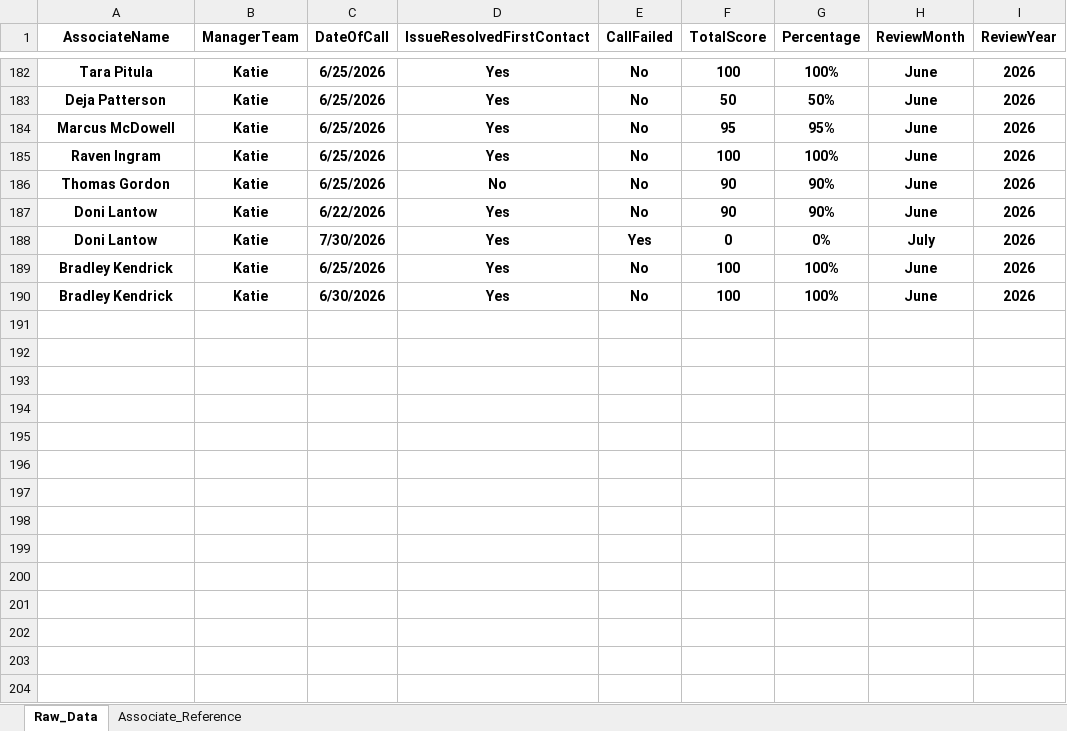
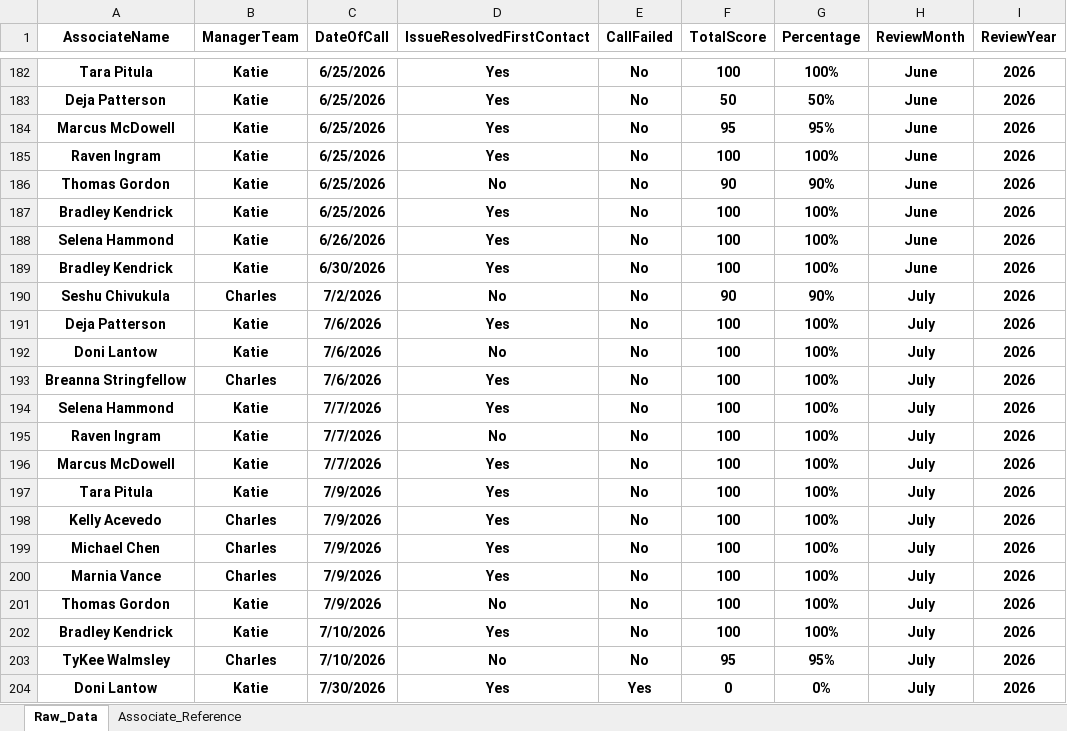
Before and after one commit to anfruu/mas-dashboard, an Excel workbook: MAS_Call_Grading_Raw_Data.xlsx, sheet Raw_Data, drawn as a sheet; only a part is shown, gaps mark what is left out; values as stored, in another font and other column widths than the file's, no borders; table styles not drawn; addresses are those after the commit; the diff covers the shown part only; the diff names each change by its address in the sheet, - before the commit and + after, or states it on an @@ line.

Commit message:
Updates 0713

```diff
--- a/MAS_Call_Grading_Raw_Data.xlsx (sheet Raw_Data)
+++ b/MAS_Call_Grading_Raw_Data.xlsx (sheet Raw_Data)
@@ row 189 moved to row 187: Bradley Kendrick @@
@@ row 181 moved to row 188: Selena Hammond @@
@@ row 190 moved to row 189: Bradley Kendrick @@
+row 190: Seshu Chivukula | Charles | 7/2/2026 | No | No | 90 | 90% | July | 2026
+row 191: Deja Patterson | Katie | 7/6/2026 | Yes | No | 100 | 100% | July | 2026
-C192 (DateOfCall): 6/22/2026
+C192 (DateOfCall): 7/6/2026
-D192 (IssueResolvedFirstContact): Yes
+D192 (IssueResolvedFirstContact): No
-F192 (TotalScore): 90
+F192 (TotalScore): 100
-G192 (Percentage): 90%
+G192 (Percentage): 100%
-H192 (ReviewMonth): June
+H192 (ReviewMonth): July
+row 193: Breanna Stringfellow | Charles | 7/6/2026 | Yes | No | 100 | 100% | July | 2026
+row 194: Selena Hammond | Katie | 7/7/2026 | Yes | No | 100 | 100% | July | 2026
+row 195: Raven Ingram | Katie | 7/7/2026 | No | No | 100 | 100% | July | 2026
+row 196: Marcus McDowell | Katie | 7/7/2026 | Yes | No | 100 | 100% | July | 2026
+row 197: Tara Pitula | Katie | 7/9/2026 | Yes | No | 100 | 100% | July | 2026
+row 198: Kelly Acevedo | Charles | 7/9/2026 | Yes | No | 100 | 100% | July | 2026
+row 199: Michael Chen | Charles | 7/9/2026 | Yes | No | 100 | 100% | July | 2026
+row 200: Marnia Vance | Charles | 7/9/2026 | Yes | No | 100 | 100% | July | 2026
+row 201: Thomas Gordon | Katie | 7/9/2026 | No | No | 100 | 100% | July | 2026
+row 202: Bradley Kendrick | Katie | 7/10/2026 | Yes | No | 100 | 100% | July | 2026
+row 203: TyKee Walmsley | Charles | 7/10/2026 | No | No | 95 | 95% | July | 2026
```
Also changed, not shown: 1 added row and 11 moved rows elsewhere in this sheet.
